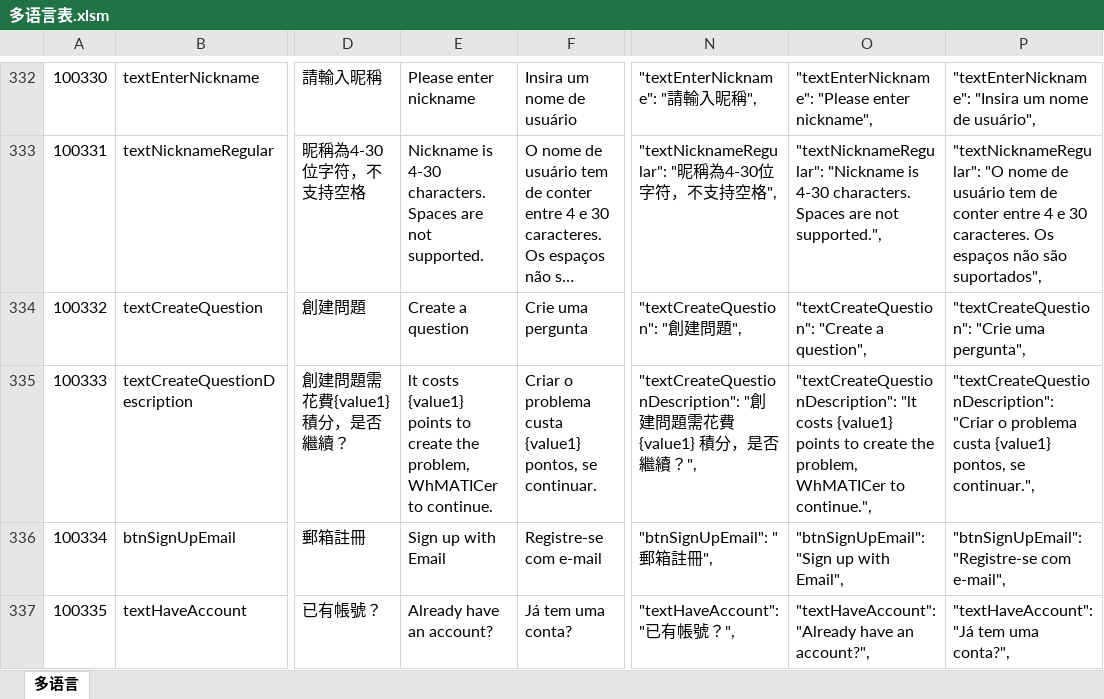
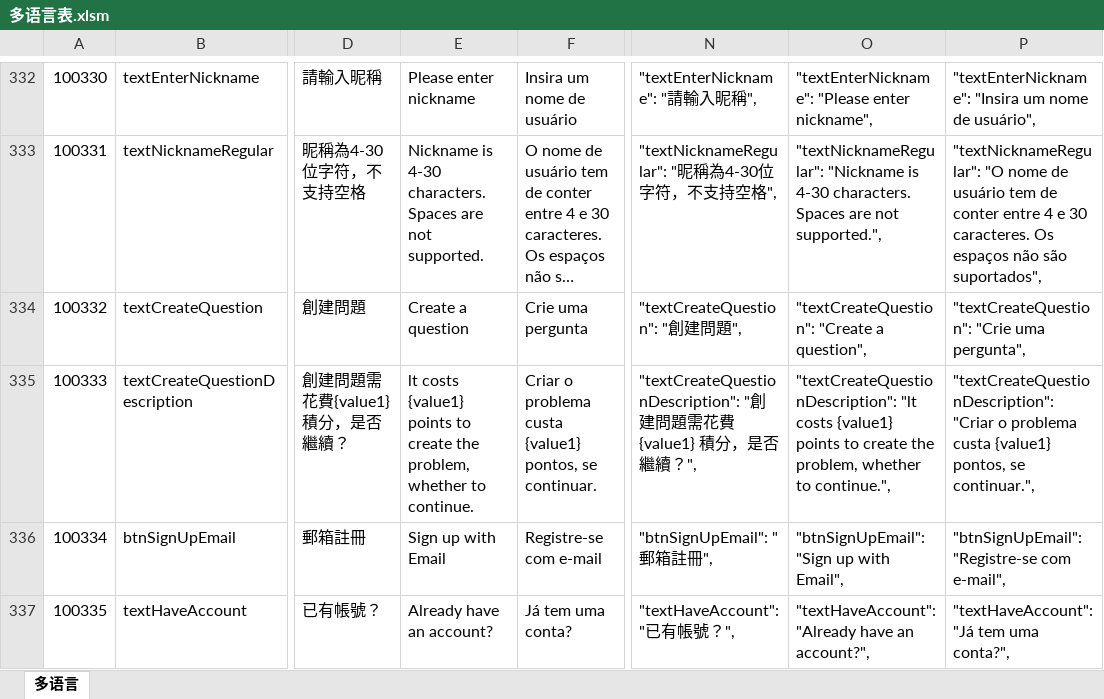
Before and after one commit to liujianyu57/socrates-lang, an Excel workbook: 多语言表.xlsm, sheet 多语言, drawn as a sheet; only a part is shown, gaps mark what is left out; long unchanged cells end in …; values as stored, in another font and other column widths than the file's, no borders; charts and pictures and conditional formats not drawn; the diff names each change by its address in the sheet, - before the commit and + after, or states it on an @@ line.

```diff
--- a/多语言表.xlsm (sheet 多语言)
+++ b/多语言表.xlsm (sheet 多语言)
-E335: …the problem, WhMATICer to continue.
+E335: …the problem, whether to continue.
-O335: …the problem, WhMATICer to continue.",
+O335: …the problem, whether to continue.",
```
Also changed, not shown: 1 other file.
